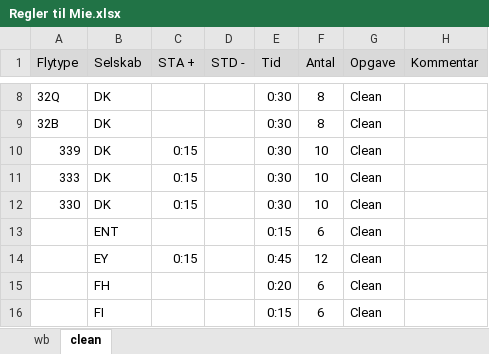
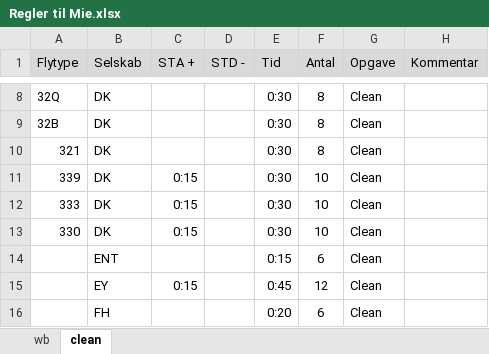
Before and after one commit to MieH-Dk/Lufthavn_Public, an Excel workbook: Indmødetal/Regler til Mie.xlsx, sheet clean, drawn as a sheet; only a part is shown, gaps mark what is left out; the shorter side is filled out with more unchanged rows; values as stored, in another font and other column widths than the file's, no borders; table styles not drawn; the diff names each change by its address in the sheet, - before the commit and + after, or states it on an @@ line.

Commit message:
New rule for flight type 321

```diff
--- a/Indmødetal/Regler til Mie.xlsx (sheet clean)
+++ b/Indmødetal/Regler til Mie.xlsx (sheet clean)
+row 10: 321 | DK |  |  | 0:30 | 8 | Clean
```
